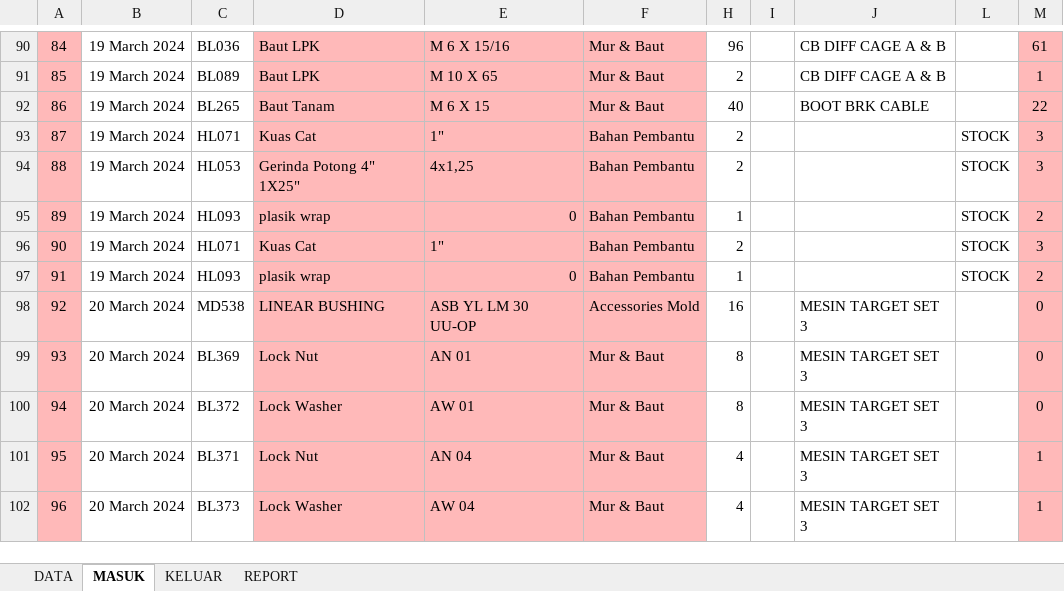
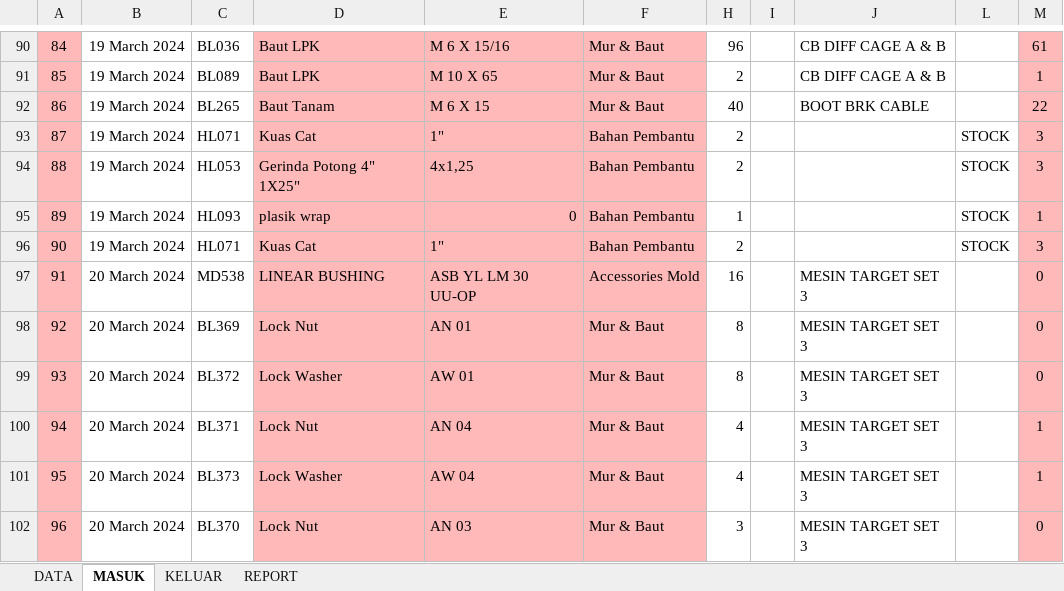
Before and after one commit to hendigo/warehouse-report, an Excel workbook: Update 27-04-2024/WAREHOUSE STOCK REPORT V1.1 - Periode Maret 2024_.xlsm, sheet MASUK, drawn as a sheet; only a part is shown, gaps mark what is left out; values as stored, in another font and other column widths than the file's, no borders; charts and pictures and table styles not drawn; the diff covers the shown part only; the diff names each change by its address in the sheet, - before the commit and + after, or states it on an @@ line.

```diff
--- a/Update 27-04-2024/WAREHOUSE STOCK REPORT V1.1 - Periode Maret 2024_.xlsm (sheet MASUK)
+++ b/Update 27-04-2024/WAREHOUSE STOCK REPORT V1.1 - Periode Maret 2024_.xlsm (sheet MASUK)
-M95: 2
+M95: 1
-B97: 19 March 2024
+B97: 20 March 2024
-C97: HL093
+C97: MD538
-D97: plasik wrap
+D97: LINEAR BUSHING
-E97: 0
+E97: ASB YL LM 30 UU-OP
-F97: Bahan Pembantu
+F97: Accessories Mold
-H97: 1
+H97: 16
-J97: (empty)
+J97: MESIN TARGET SET 3
-L97: STOCK
+L97: (empty)
-M97: 2
+M97: 0
-C98: MD538
+C98: BL369
-D98: LINEAR BUSHING
+D98: Lock Nut
-E98: ASB YL LM 30 UU-OP
+E98: AN 01
-F98: Accessories Mold
+F98: Mur & Baut
-H98: 16
+H98: 8
-C99: BL369
+C99: BL372
-D99: Lock Nut
+D99: Lock Washer
-E99: AN 01
+E99: AW 01
-C100: BL372
+C100: BL371
-D100: Lock Washer
+D100: Lock Nut
-E100: AW 01
+E100: AN 04
-H100: 8
+H100: 4
-M100: 0
+M100: 1
-C101: BL371
+C101: BL373
-D101: Lock Nut
+D101: Lock Washer
-E101: AN 04
+E101: AW 04
-C102: BL373
+C102: BL370
-D102: Lock Washer
+D102: Lock Nut
-E102: AW 04
+E102: AN 03
-H102: 4
+H102: 3
-M102: 1
+M102: 0
```
Also changed, not shown: 637 edited cells elsewhere in this sheet, sheet DATA, sheet REPORT, sheet KELUAR, hidden cells, WAREHOUSE STOCK REPORT V1.1 - Periode April 2024.xlsm, 6 other files.
